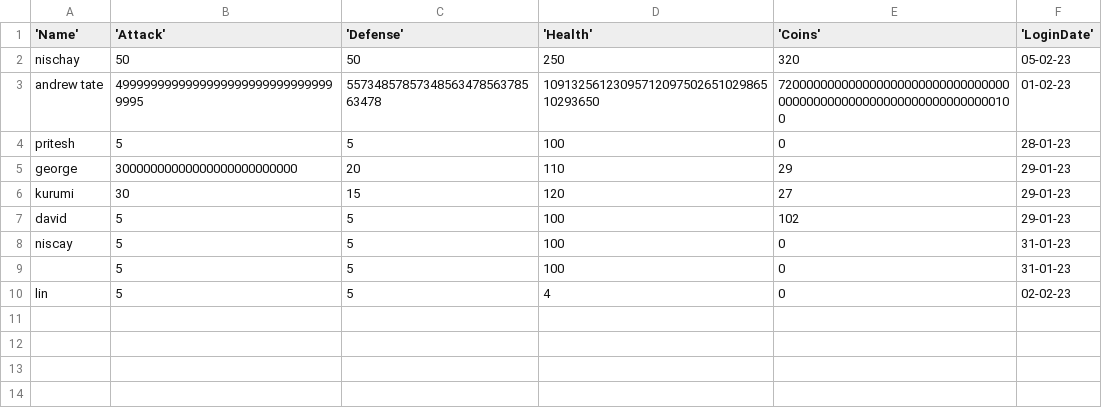
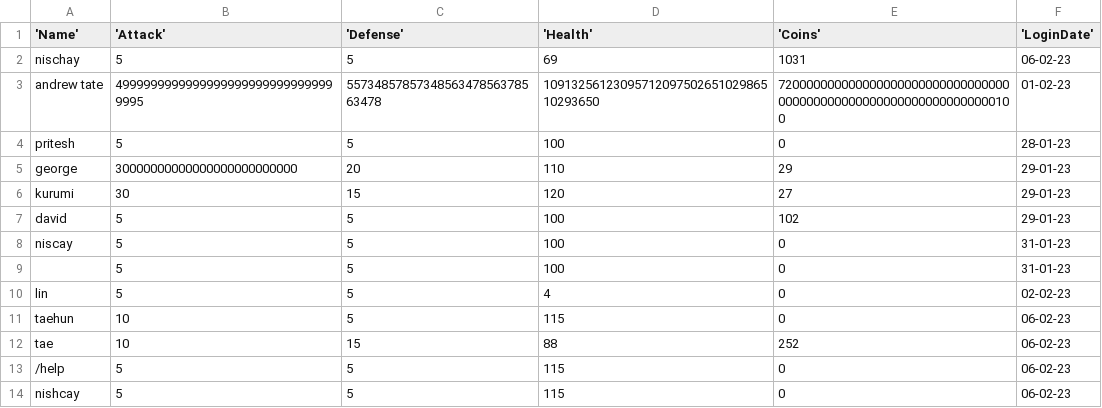
Before and after one commit to Spirit4449/RaidVillagersGame, a CSV file: database.csv, drawn as a sheet.

```diff
--- a/database.csv
+++ b/database.csv
@@ -1,3 +1,3 @@
 'Name', 'Attack', 'Defense', 'Health', 'Coins', 'LoginDate'
-nischay,50,50,250,320,05-02-23
+nischay,5,5,69,1031,06-02-23
 andrew tate,49999999999999999999999999999999995,5573485785734856347856378563478,1091325612309571209750265102986510293650,7200000000000000000000000000000000000000000000000000000000000000100,01-02-23
@@ -10 +10,5 @@ niscay,5,5,100,0,31-01-23
 lin,5,5,4,0,02-02-23
+taehun,10,5,115,0,06-02-23
+tae,10,15,88,252,06-02-23
+/help,5,5,115,0,06-02-23
+nishcay,5,5,115,0,06-02-23
```
Also changed, not shown: 3 other files.
